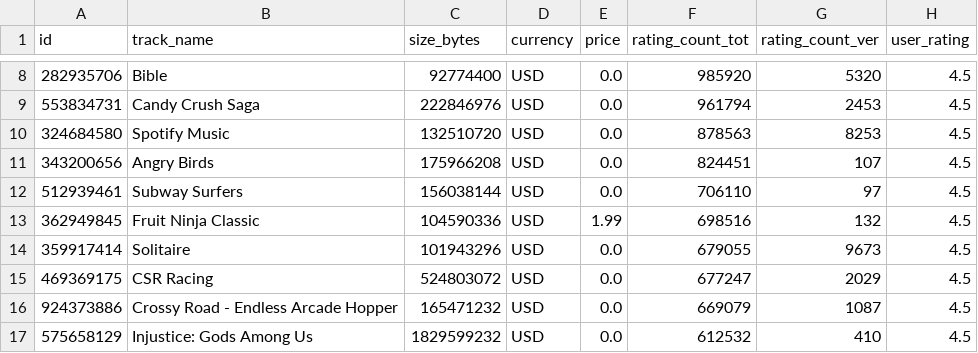
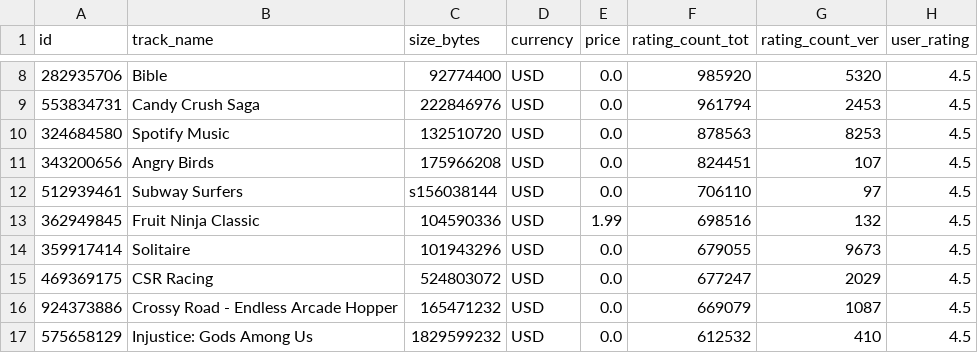
Before and after one commit to ttnghii/Profitable_App_Profile, a CSV file: dataset/AppleStore.csv, drawn as a sheet; only a part is shown, gaps mark what is left out; the diff names each change by its address in the sheet, - before the commit and + after, or states it on an @@ line.

```diff
--- a/dataset/AppleStore.csv
+++ b/dataset/AppleStore.csv
-C12 (size_bytes): 156038144
+C12 (size_bytes): s156038144
```
Also changed, not shown: 3 other files.
